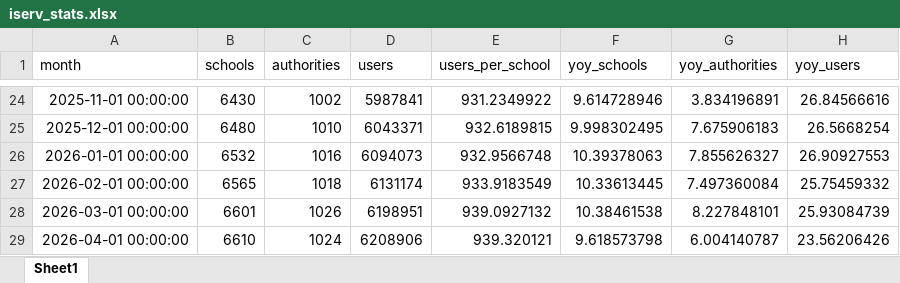
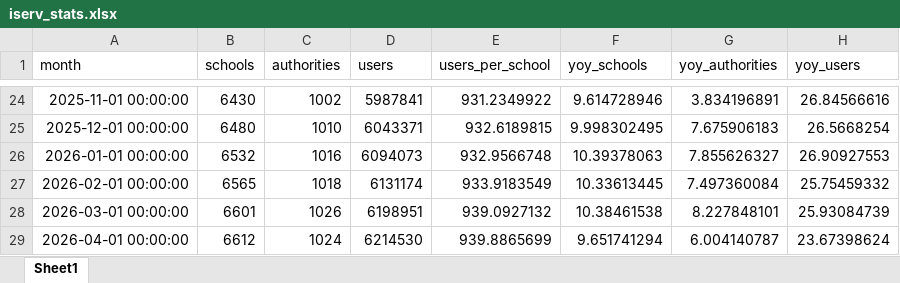
Before and after one commit to batuhanayverdi/iserv-monthly-stats, an Excel workbook: iserv_stats.xlsx, sheet Sheet1, drawn as a sheet; only a part is shown, gaps mark what is left out; values as stored, in another font and other column widths than the file's, no borders; the diff names each change by its address in the sheet, - before the commit and + after, or states it on an @@ line.

```diff
--- a/iserv_stats.xlsx (sheet Sheet1)
+++ b/iserv_stats.xlsx (sheet Sheet1)
-B29 (schools): 6610
+B29 (schools): 6612
-D29 (users): 6208906
+D29 (users): 6214530
-E29 (users_per_school): 939.320121
+E29 (users_per_school): 939.8865699
-F29 (yoy_schools): 9.618573798
+F29 (yoy_schools): 9.651741294
-H29 (yoy_users): 23.56206426
+H29 (yoy_users): 23.67398624
```
